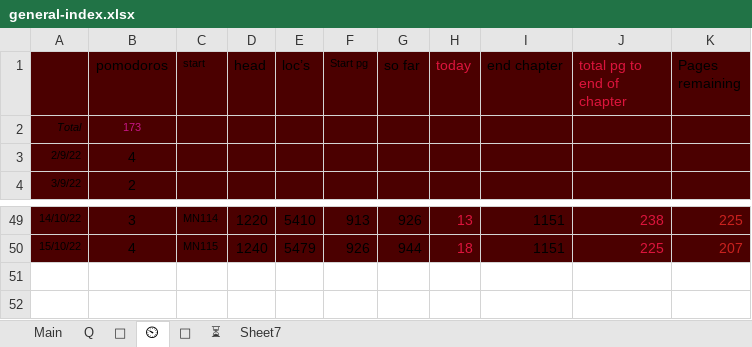
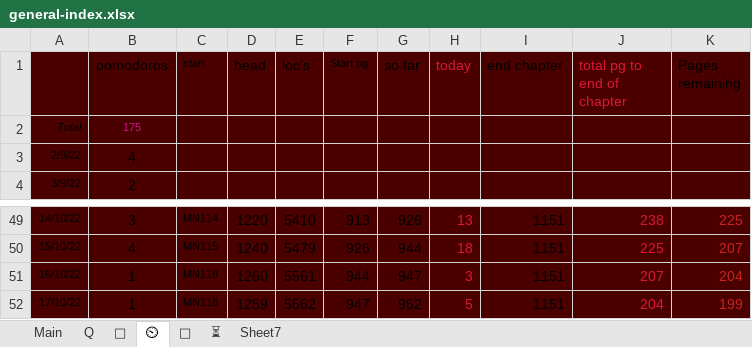
Before and after one commit to thesunshade/sutta-index, an Excel workbook: src/data/general-index.xlsx, sheet ⏲, drawn as a sheet; only a part is shown, gaps mark what is left out; values as stored, in another font and other column widths than the file's, no borders; the diff names each change by its address in the sheet, - before the commit and + after, or states it on an @@ line.

```diff
--- a/src/data/general-index.xlsx (sheet ⏲)
+++ b/src/data/general-index.xlsx (sheet ⏲)
-B2 (pomodoros): 173
+B2 (pomodoros): 175
+row 51: 16/10/22 | 1 | MN118 | 1260 | 5561 | 944 | 947 | 3 | 1151 | 207 | 204
+row 52: 17/10/22 | 1 | MN118 | 1259 | 5562 | 947 | 952 | 5 | 1151 | 204 | 199
```
Also changed, not shown: sheet Main, sheet 🤔, src/data/WisdomIndexes.xlsx, 7 other files.
